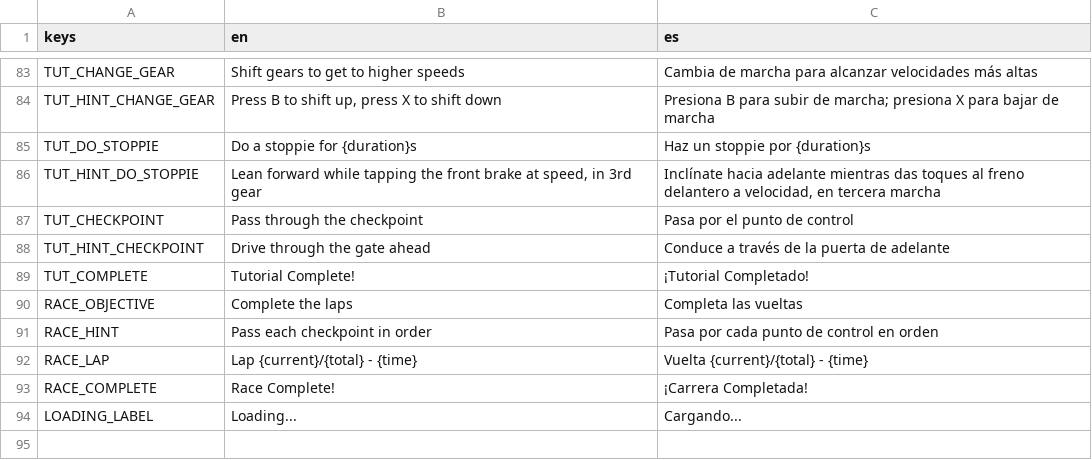
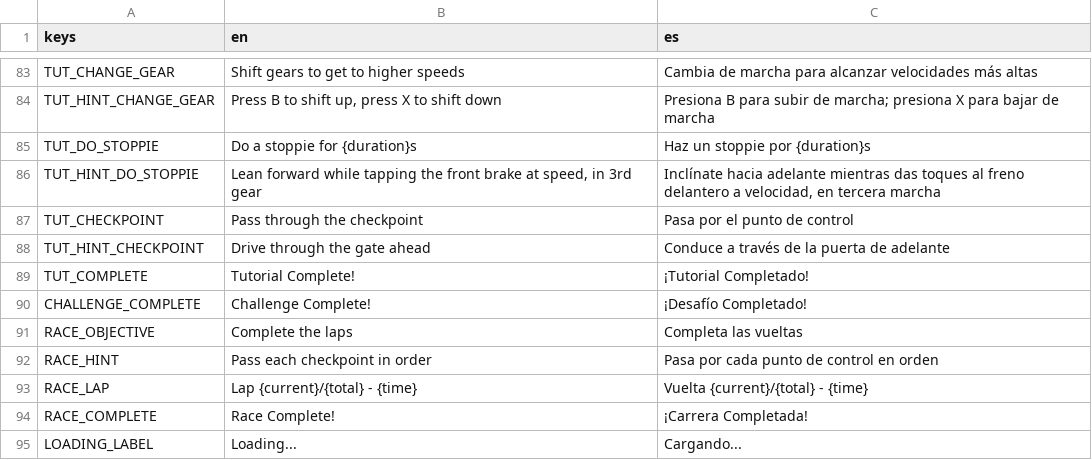
Before and after one commit to ssebs/DankNooner, a CSV file: v2/localization/localization.csv, drawn as a sheet; only a part is shown, gaps mark what is left out; the diff names each change by its address in the sheet, - before the commit and + after, or states it on an @@ line.

Commit message:
basic challenge gamemode

```diff
--- a/v2/localization/localization.csv
+++ b/v2/localization/localization.csv
+row 90: CHALLENGE_COMPLETE | Challenge Complete! | ¡Desafío Completado!
```
Also changed, not shown: 6 other files.
